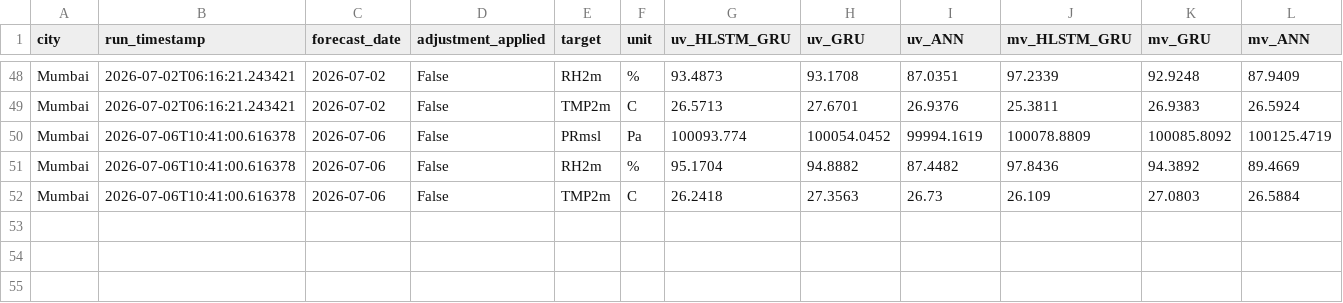
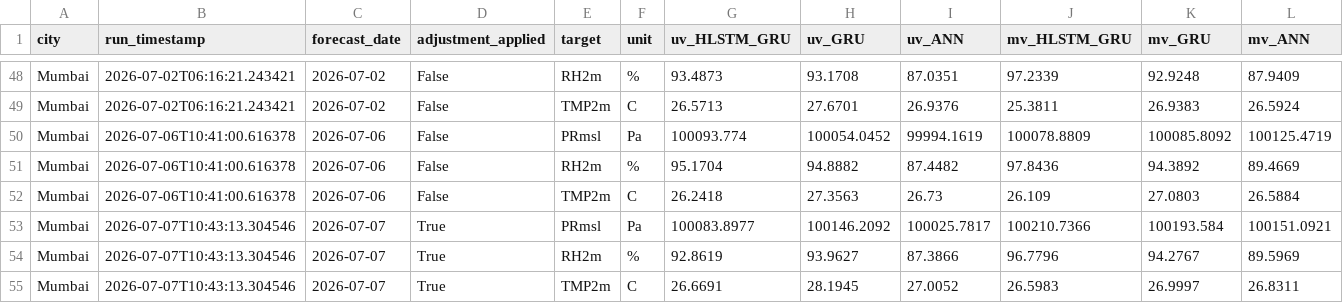
Before and after one commit to cdacaviral-source/cdacaviral-source-multicity-forecast-data-classical-om, a CSV file: data/om/Mumbai/logs/forecast_log.csv, drawn as a sheet; only a part is shown, gaps mark what is left out; rows hold the shown columns only; the diff names each change by its address in the sheet, - before the commit and + after, or states it on an @@ line.

Commit message:
[Mumbai] forecast_log.csv 2026-07-07

```diff
--- a/data/om/Mumbai/logs/forecast_log.csv
+++ b/data/om/Mumbai/logs/forecast_log.csv
+row 53: Mumbai | 2026-07-07T10:43:13.304546 | 2026-07-07 | True | PRmsl | Pa | 100083.8977 | 100146.2092 | 100025.7817 | 100210.7366 | 100193.584 | 100151.0921
+row 54: Mumbai | 2026-07-07T10:43:13.304546 | 2026-07-07 | True | RH2m | % | 92.8619 | 93.9627 | 87.3866 | 96.7796 | 94.2767 | 89.5969
+row 55: Mumbai | 2026-07-07T10:43:13.304546 | 2026-07-07 | True | TMP2m | C | 26.6691 | 28.1945 | 27.0052 | 26.5983 | 26.9997 | 26.8311
```
